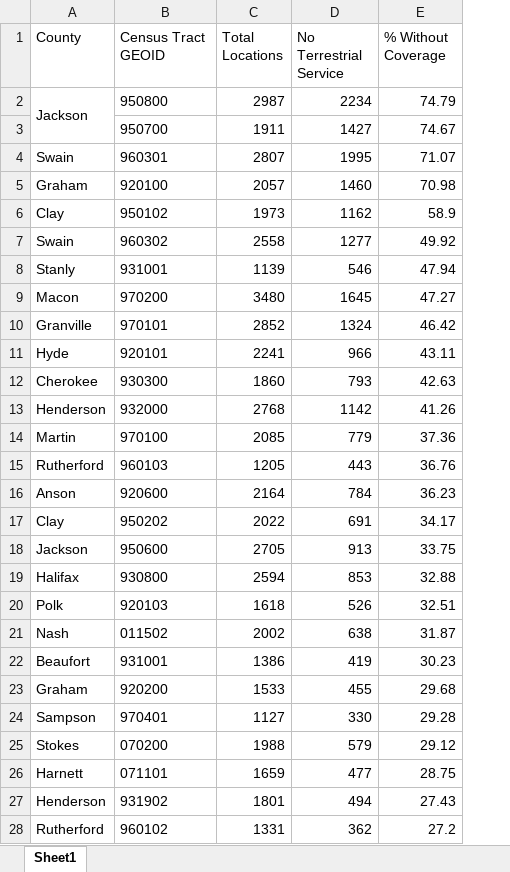
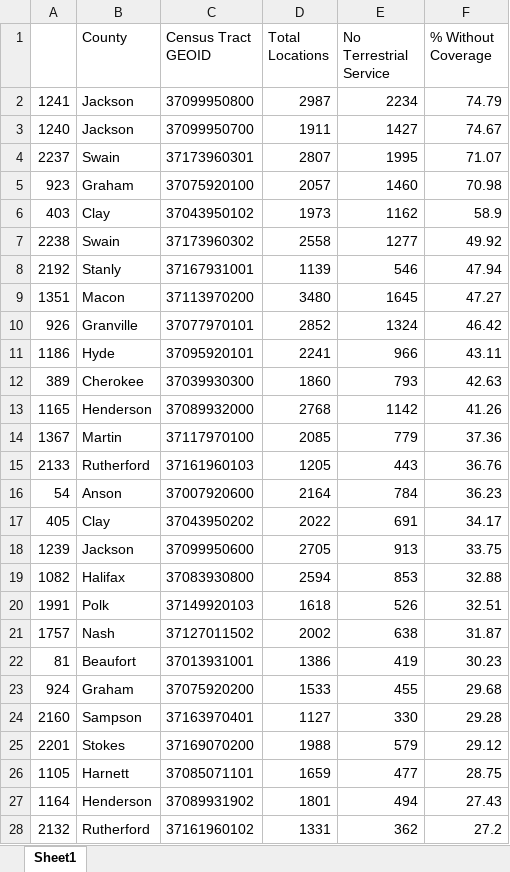
Before and after one commit to lithum-seneviratne/nc-broadband-internet-coverage, an Excel workbook: results/PercentWithoutCoveragebyTractwithThreshold15.xlsx, sheet Sheet1, drawn as a sheet; only a part is shown; values as stored, in another font and other column widths than the file's, no borders; removed rows and columns are numbered as before the commit, all else as after; the diff covers the shown part only; the diff names each change by its address in the sheet, - before the commit and + after, or states it on an @@ line.

Commit message:
mapped top 3 clusters of tracts with the largest amount of locations without terrestrial service at given threshold percentage.

```diff
--- a/results/PercentWithoutCoveragebyTractwithThreshold15.xlsx (sheet Sheet1)
+++ b/results/PercentWithoutCoveragebyTractwithThreshold15.xlsx (sheet Sheet1)
+column A, rows 2-28: 1241 | 1240 | 2237 | 923 | 403 | 2238 | 2192 | 1351 | 926 | 1186 | 389 | 1165 | 1367 | 2133 | 54 | 405 | 1239 | 1082 | 1991 | 1757 | 81 | 924 | 2160 | 2201 | 1105 | 1164 | 2132
-A2:A3 merged
-C2 (Census Tract GEOID): 950800
+C2 (Census Tract GEOID): 37099950800
-B3 (County): (empty)
+B3 (County): Jackson
-C3 (Census Tract GEOID): 950700
+C3 (Census Tract GEOID): 37099950700
-C4 (Census Tract GEOID): 960301
+C4 (Census Tract GEOID): 37173960301
-C5 (Census Tract GEOID): 920100
+C5 (Census Tract GEOID): 37075920100
-C6 (Census Tract GEOID): 950102
+C6 (Census Tract GEOID): 37043950102
-C7 (Census Tract GEOID): 960302
+C7 (Census Tract GEOID): 37173960302
-C8 (Census Tract GEOID): 931001
+C8 (Census Tract GEOID): 37167931001
-C9 (Census Tract GEOID): 970200
+C9 (Census Tract GEOID): 37113970200
-C10 (Census Tract GEOID): 970101
+C10 (Census Tract GEOID): 37077970101
-C11 (Census Tract GEOID): 920101
+C11 (Census Tract GEOID): 37095920101
-C12 (Census Tract GEOID): 930300
+C12 (Census Tract GEOID): 37039930300
-C13 (Census Tract GEOID): 932000
+C13 (Census Tract GEOID): 37089932000
-C14 (Census Tract GEOID): 970100
+C14 (Census Tract GEOID): 37117970100
-C15 (Census Tract GEOID): 960103
+C15 (Census Tract GEOID): 37161960103
-C16 (Census Tract GEOID): 920600
+C16 (Census Tract GEOID): 37007920600
-C17 (Census Tract GEOID): 950202
+C17 (Census Tract GEOID): 37043950202
-C18 (Census Tract GEOID): 950600
+C18 (Census Tract GEOID): 37099950600
-C19 (Census Tract GEOID): 930800
+C19 (Census Tract GEOID): 37083930800
-C20 (Census Tract GEOID): 920103
+C20 (Census Tract GEOID): 37149920103
-C21 (Census Tract GEOID): 011502
+C21 (Census Tract GEOID): 37127011502
-C22 (Census Tract GEOID): 931001
+C22 (Census Tract GEOID): 37013931001
-C23 (Census Tract GEOID): 920200
+C23 (Census Tract GEOID): 37075920200
-C24 (Census Tract GEOID): 970401
+C24 (Census Tract GEOID): 37163970401
-C25 (Census Tract GEOID): 070200
+C25 (Census Tract GEOID): 37169070200
-C26 (Census Tract GEOID): 071101
+C26 (Census Tract GEOID): 37085071101
-C27 (Census Tract GEOID): 931902
+C27 (Census Tract GEOID): 37089931902
-C28 (Census Tract GEOID): 960102
+C28 (Census Tract GEOID): 37161960102
```
Also changed, not shown: 95 edited cells and merged cells elsewhere in this sheet, results/PercentWithoutCoveragebyCountywithThreshold15.xlsx, 13 other files.
